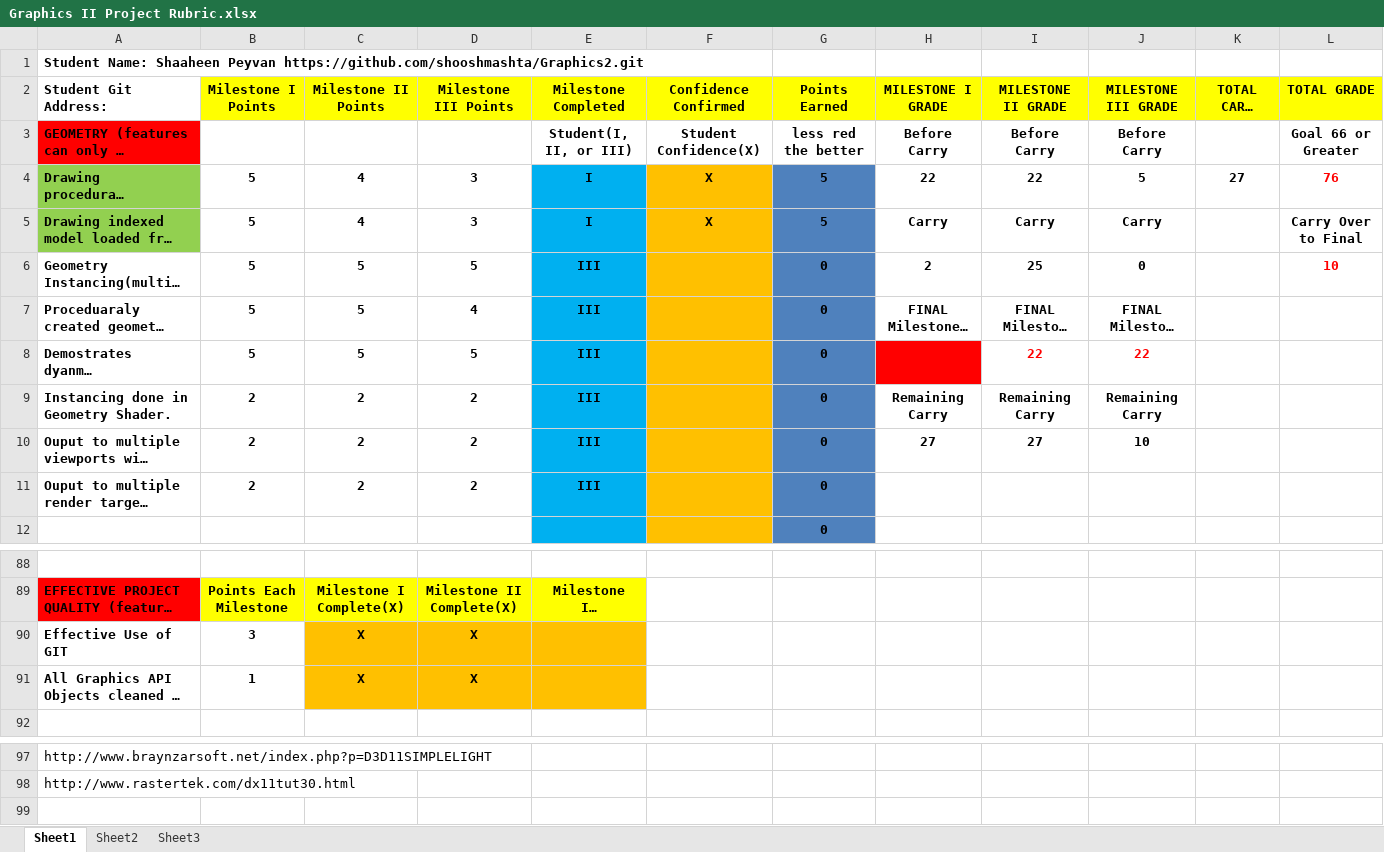
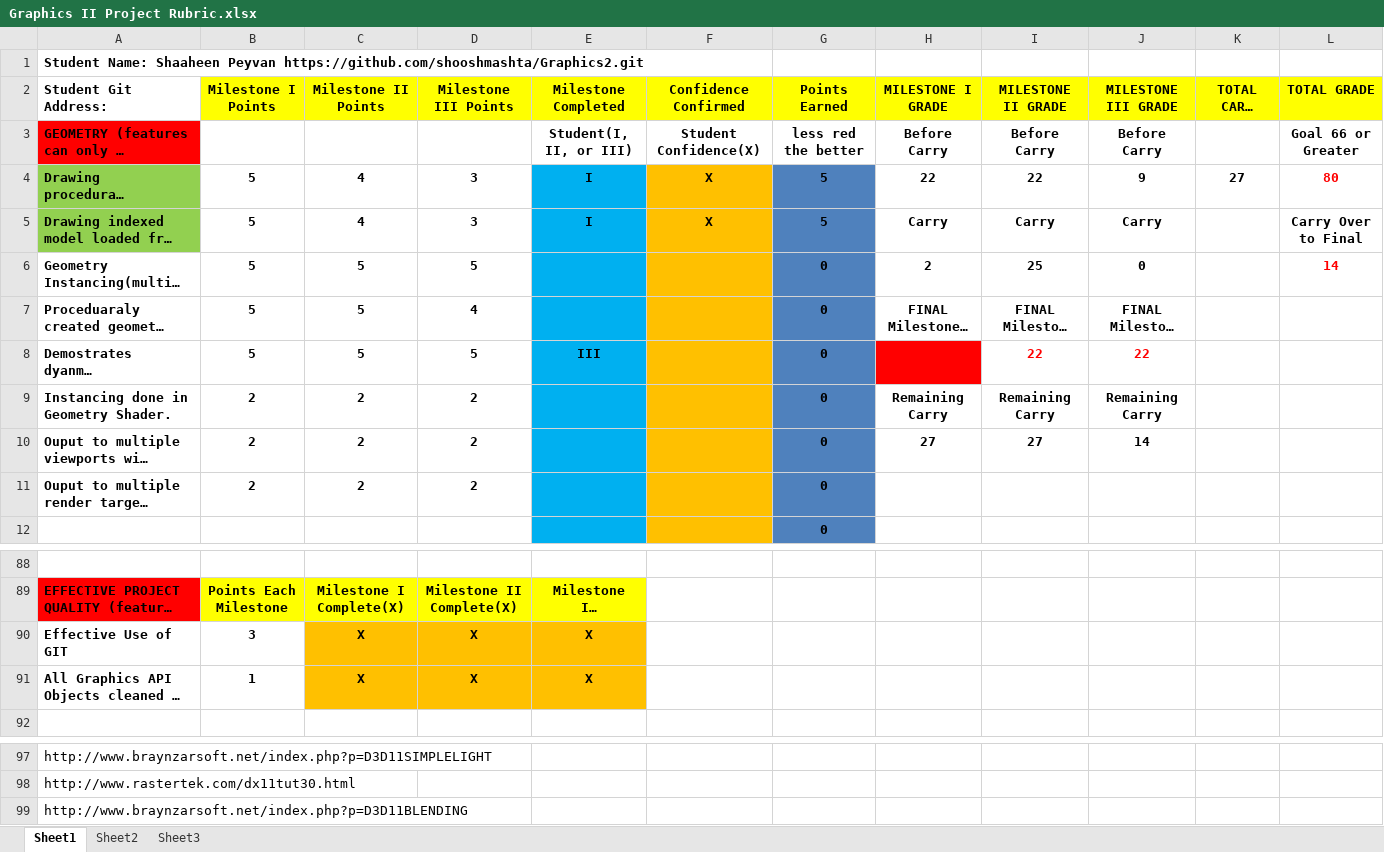
Before and after one commit to shooshmashta/Graphics2, an Excel workbook: Graphics II Project Rubric.xlsx, sheet Sheet1, drawn as a sheet; only a part is shown, gaps mark what is left out; long unchanged cells end in …; values as stored, in another font and other column widths than the file's, no borders; conditional formats not drawn; the diff names each change by its address in the sheet, - before the commit and + after, or states it on an @@ line.

```diff
--- a/Graphics II Project Rubric.xlsx (sheet Sheet1)
+++ b/Graphics II Project Rubric.xlsx (sheet Sheet1)
-J4 (MILESTONE III GRADE): 5
+J4 (MILESTONE III GRADE): 9
-L4 (TOTAL GRADE): 76
+L4 (TOTAL GRADE): 80
-E6:E7 (Milestone Completed): III
+E6:E7 (Milestone Completed): (empty)
-L6 (TOTAL GRADE): 10
+L6 (TOTAL GRADE): 14
-E9:E11 (Milestone Completed): III
+E9:E11 (Milestone Completed): (empty)
-J10 (MILESTONE III GRADE): 10
+J10 (MILESTONE III GRADE): 14
-E90:E91 (Milestone Completed): (empty)
+E90:E91 (Milestone Completed): X
+row 99: http://www.braynzarsoft.net/index.php?p=D3D11BLENDING
```
Also changed, not shown: 2 other files.
